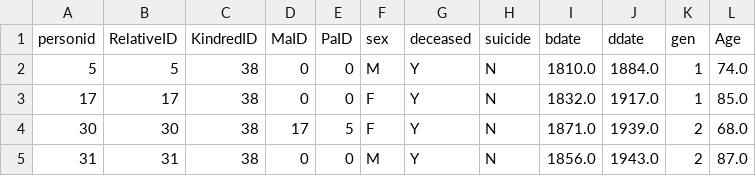
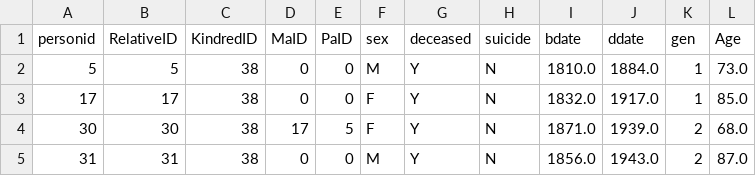
Before and after one commit to Caleydo/lineage_server, a CSV file: data/TenFamiliesDescendAnon.csv, drawn as a sheet; only a part is shown.

```diff
--- a/data/TenFamiliesDescendAnon.csv
+++ b/data/TenFamiliesDescendAnon.csv
@@ -1,3 +1,3 @@
 personid,RelativeID,KindredID,MaID,PaID,sex,deceased,suicide,bdate,ddate,gen,Age
-5,5,38,0,0,M,Y,N,1810.0,1884.0,1,74.0
+5,5,38,0,0,M,Y,N,1810.0,1884.0,1,73.0
 17,17,38,0,0,F,Y,N,1832.0,1917.0,1,85.0
```
Also changed, not shown: data/TenFamiliesAttrAnon.csv.
